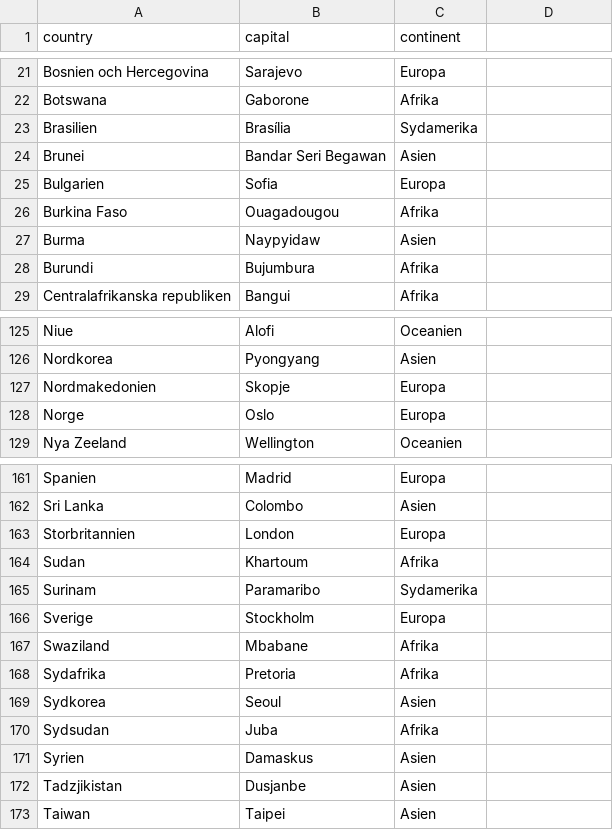
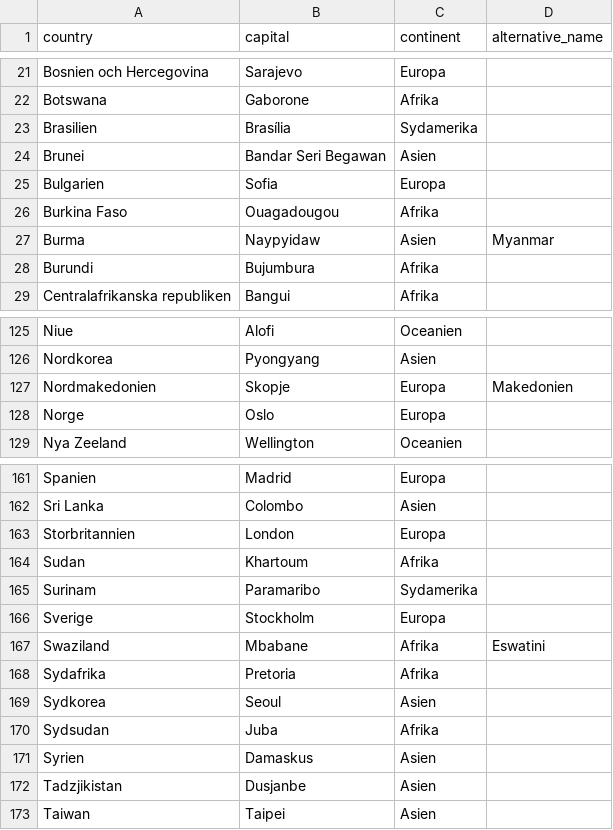
Before and after one commit to peterdalle/svensktext, a CSV file: platser/lander.csv, drawn as a sheet; only a part is shown, gaps mark what is left out; the diff names each change by its address in the sheet, - before the commit and + after, or states it on an @@ line.

Commit message:
Added alternative country name

```diff
--- a/platser/lander.csv
+++ b/platser/lander.csv
-D1: (empty)
+D1: alternative_name
-D27 (alternative_name): (empty)
+D27 (alternative_name): Myanmar
-D127 (alternative_name): (empty)
+D127 (alternative_name): Makedonien
-D167 (alternative_name): (empty)
+D167 (alternative_name): Eswatini
```
